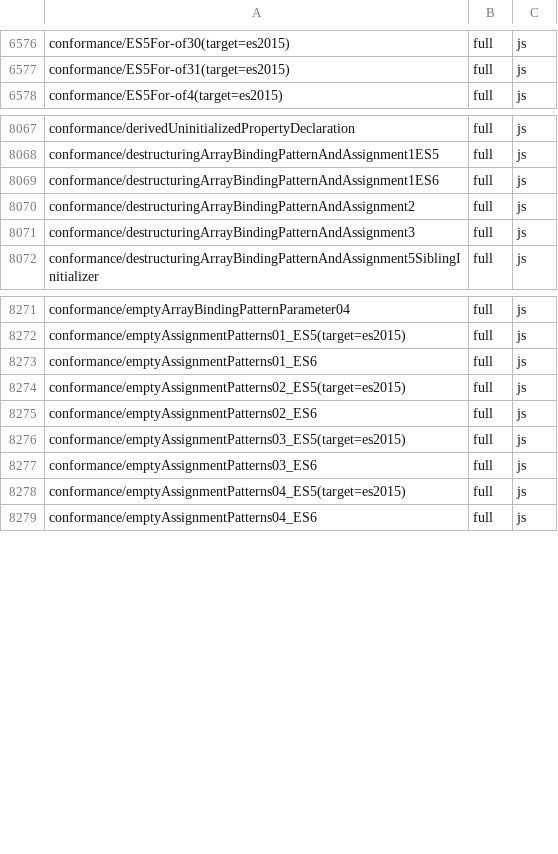
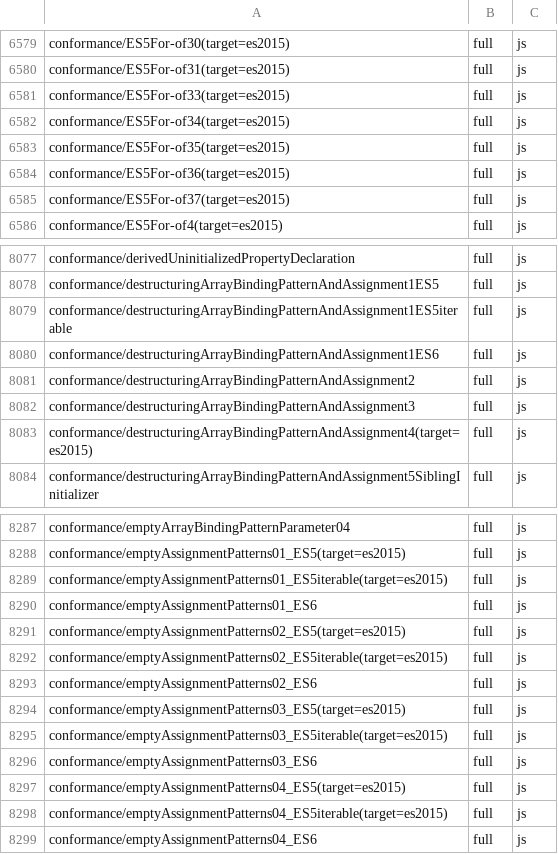
Before and after one commit to kazhiramatsu/tsc-rs, a TSV file: ratchets/ts71/7.1.0-dev-19dadef8.tsv, drawn as a sheet; only a part is shown, gaps mark what is left out; the diff covers the shown part only.

```diff
--- a/ratchets/ts71/7.1.0-dev-19dadef8.tsv
+++ b/ratchets/ts71/7.1.0-dev-19dadef8.tsv
@@ -6577,2 +6580,7 @@ conformance/ES5For-of30(target=es2015)	full	js
 conformance/ES5For-of31(target=es2015)	full	js
+conformance/ES5For-of33(target=es2015)	full	js
+conformance/ES5For-of34(target=es2015)	full	js
+conformance/ES5For-of35(target=es2015)	full	js
+conformance/ES5For-of36(target=es2015)	full	js
+conformance/ES5For-of37(target=es2015)	full	js
 conformance/ES5For-of4(target=es2015)	full	js
@@ -8068,2 +8078,3 @@ conformance/derivedUninitializedPropertyDeclaration	full	js
 conformance/destructuringArrayBindingPatternAndAssignment1ES5	full	js
+conformance/destructuringArrayBindingPatternAndAssignment1ES5iterable	full	js
 conformance/destructuringArrayBindingPatternAndAssignment1ES6	full	js
@@ -8071,2 +8082,3 @@ conformance/destructuringArrayBindingPatternAndAssignment2	full	js
 conformance/destructuringArrayBindingPatternAndAssignment3	full	js
+conformance/destructuringArrayBindingPatternAndAssignment4(target=es2015)	full	js
 conformance/destructuringArrayBindingPatternAndAssignment5SiblingInitializer	full	js
@@ -8272,8 +8288,12 @@ conformance/emptyArrayBindingPatternParameter04	full	js
 conformance/emptyAssignmentPatterns01_ES5(target=es2015)	full	js
+conformance/emptyAssignmentPatterns01_ES5iterable(target=es2015)	full	js
 conformance/emptyAssignmentPatterns01_ES6	full	js
 conformance/emptyAssignmentPatterns02_ES5(target=es2015)	full	js
+conformance/emptyAssignmentPatterns02_ES5iterable(target=es2015)	full	js
 conformance/emptyAssignmentPatterns02_ES6	full	js
 conformance/emptyAssignmentPatterns03_ES5(target=es2015)	full	js
+conformance/emptyAssignmentPatterns03_ES5iterable(target=es2015)	full	js
 conformance/emptyAssignmentPatterns03_ES6	full	js
 conformance/emptyAssignmentPatterns04_ES5(target=es2015)	full	js
+conformance/emptyAssignmentPatterns04_ES5iterable(target=es2015)	full	js
 conformance/emptyAssignmentPatterns04_ES6	full	js
```
Also changed, not shown: 13 added rows elsewhere in this file, 22 other files.
